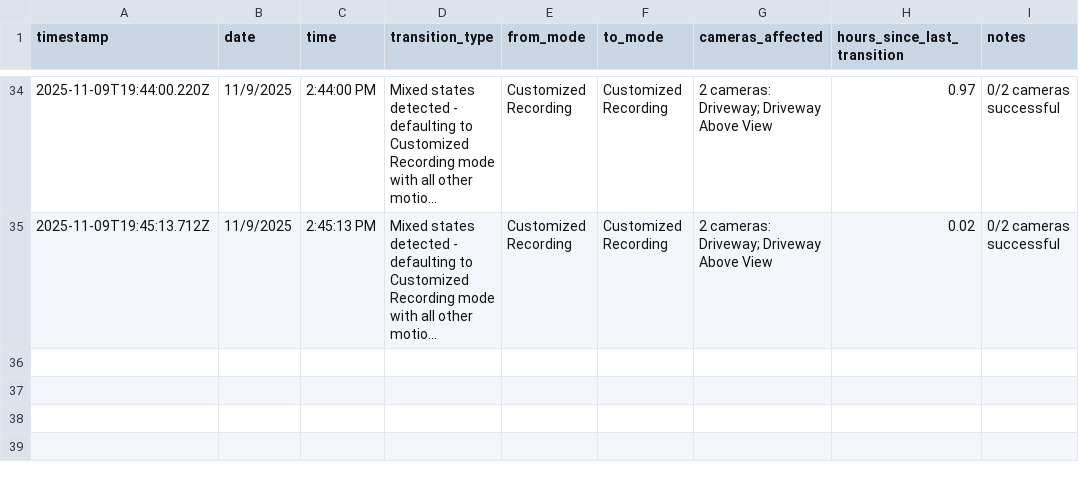
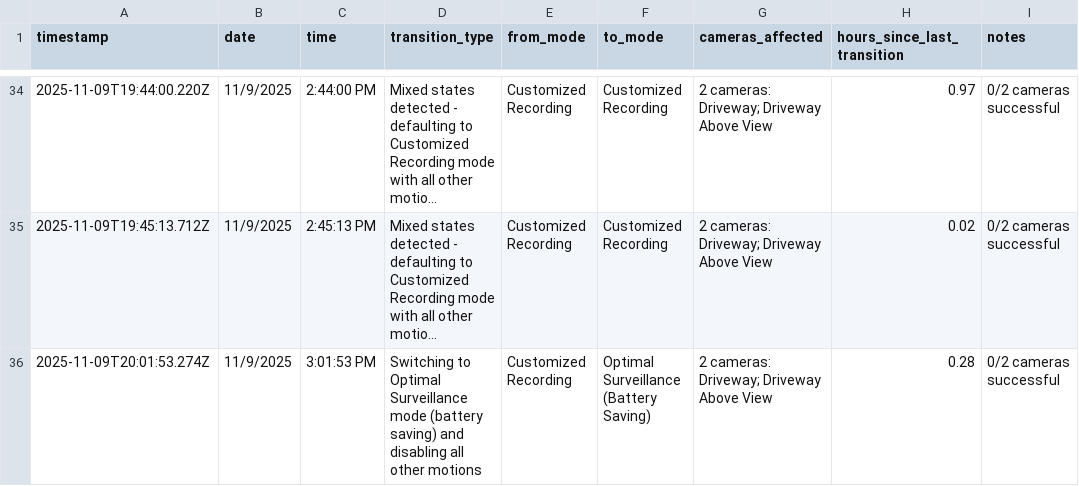
Before and after one commit to anthonyjdearmas/eufycenter, a CSV file: autoeufy-api/database/camera_transitions.csv, drawn as a sheet; only a part is shown, gaps mark what is left out; long unchanged cells end in …; the diff names each change by its address in the sheet, - before the commit and + after, or states it on an @@ line.

```diff
--- a/autoeufy-api/database/camera_transitions.csv
+++ b/autoeufy-api/database/camera_transitions.csv
+row 36: 2025-11-09T20:01:53.274Z | 11/9/2025 | 3:01:53 PM | Switching to Optimal Surveillance mode (battery saving) and disabling all other motions | Customized Recording | Optimal Surveillance (Battery Saving) | 2 cameras: Driveway; Driveway Above View | 0.28 | 0/2 cameras successful
```
Also changed, not shown: autoeufy-api/database/settings.csv, 15 other files.
